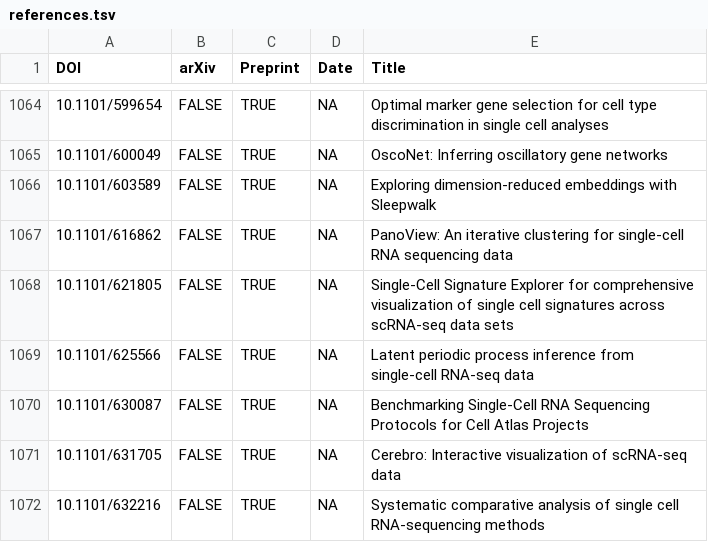
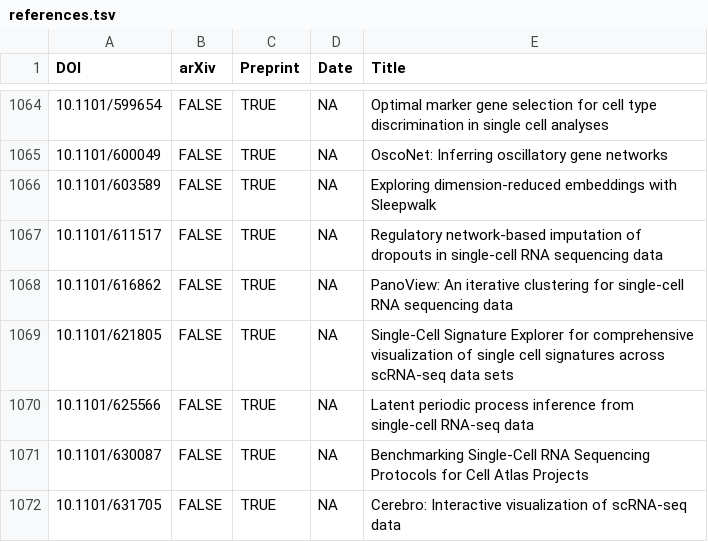
Before and after one commit to scRNA-tools/scRNA-tools, a TSV file: database/references.tsv, drawn as a sheet; only a part is shown, gaps mark what is left out; the shorter side is filled out with more unchanged rows.

Commit message:
Update: New ADImpute preprint
https://www.scrna-tools.org/tools#ADImpute

```diff
--- a/database/references.tsv
+++ b/database/references.tsv
@@ -1067,2 +1067,3 @@ DOI	arXiv	Preprint	Date	Title
 10.1101/603589	FALSE	TRUE	NA	Exploring dimension-reduced embeddings with Sleepwalk
+10.1101/611517	FALSE	TRUE	NA	Regulatory network-based imputation of dropouts in single-cell RNA sequencing data
 10.1101/616862	FALSE	TRUE	NA	PanoView: An iterative clustering for single-cell RNA sequencing data
```
Also changed, not shown: database/doi-idx.tsv, database/tools.tsv.
